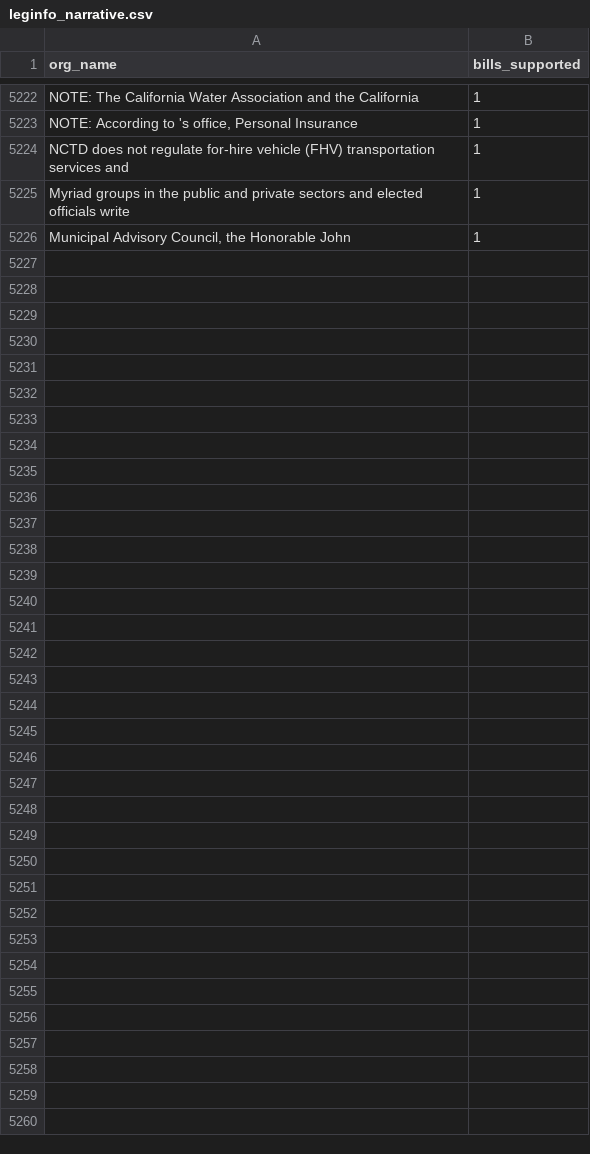
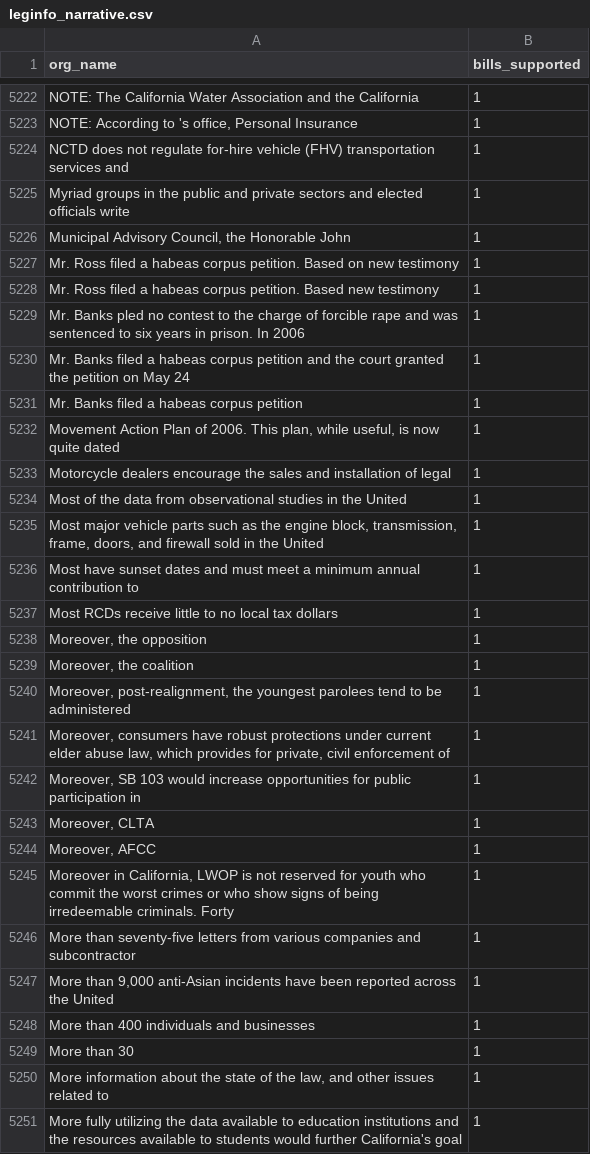
Before and after one commit to Nall-Group/california-groups-disambiguation, a CSV file: org_name_for_cleaning/leginfo_narrative.csv, drawn as a sheet; only a part is shown, gaps mark what is left out.

```diff
--- a/org_name_for_cleaning/leginfo_narrative.csv
+++ b/org_name_for_cleaning/leginfo_narrative.csv
@@ -5226 +5226,26 @@ Myriad groups in the public and private sectors and elected officials write,1
 "Municipal Advisory Council, the Honorable John",1
+Mr. Ross filed a habeas corpus petition. Based on new testimony,1
+Mr. Ross filed a habeas corpus petition. Based new testimony,1
+Mr. Banks pled no contest to the charge of forcible rape and was sentenced to six years in prison. In 2006,1
+Mr. Banks filed a habeas corpus petition and the court granted the petition on May 24,1
+Mr. Banks filed a habeas corpus petition,1
+"Movement Action Plan of 2006. This plan, while useful, is now quite dated",1
+Motorcycle dealers encourage the sales and installation of legal,1
+Most of the data from observational studies in the United,1
+"Most major vehicle parts such as the engine block, transmission, frame, doors, and firewall sold in the United",1
+Most have sunset dates and must meet a minimum annual contribution to,1
+Most RCDs receive little to no local tax dollars,1
+"Moreover, the opposition",1
+"Moreover, the coalition",1
+"Moreover, post-realignment, the youngest parolees tend to be administered",1
+"Moreover, consumers have robust protections under current elder abuse law, which provides for private, civil enforcement of",1
+"Moreover, SB 103 would increase opportunities for public participation in",1
+"Moreover, CLTA",1
+"Moreover, AFCC",1
+"Moreover in California, LWOP is not reserved for youth who commit the worst crimes or who show signs of being irredeemable criminals. Forty",1
+More than seventy-five letters from various companies and subcontractor,1
+"More than 9,000 anti-Asian incidents have been reported across the United",1
+More than 400 individuals and businesses,1
+More than 30,1
+"More information about the state of the law, and other issues related to",1
+More fully utilizing the data available to education institutions and the resources available to students would further California's goal,1
```
Also changed, not shown: org_name_for_cleaning/leginfo_added_to_crosswalk.csv, org_name_for_cleaning/leginfo_conjoined.csv, 7 other files.
